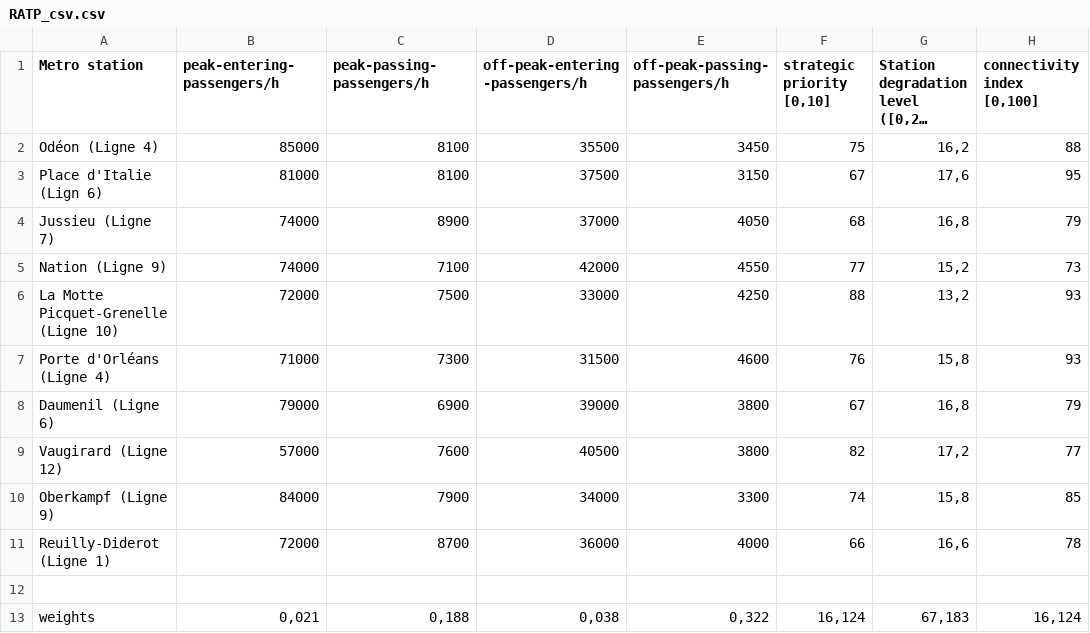
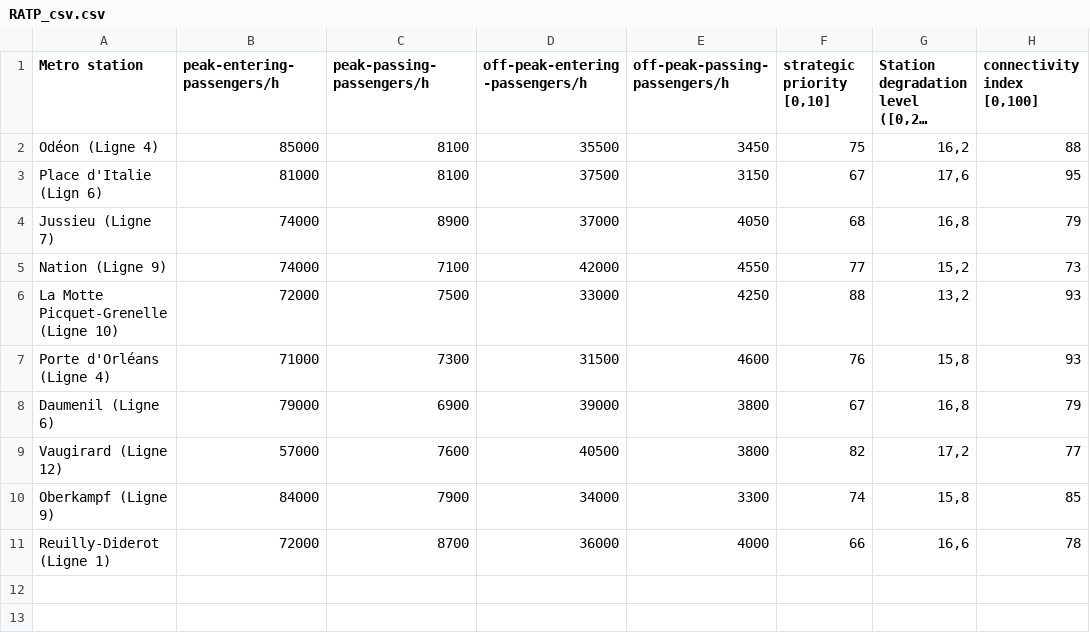
Before and after one commit to sachasei/DecisionMaking-Project1, a CSV file: dataset/RATP_csv.csv, drawn as a sheet; long unchanged cells end in …; the diff names each change by its address in the sheet, - before the commit and + after, or states it on an @@ line.

Commit message:
update ratp_csv

```diff
--- a/dataset/RATP_csv.csv
+++ b/dataset/RATP_csv.csv
-row 12: (empty)
-row 13: weights | 0,021 | 0,188 | 0,038 | 0,322 | 16,124 | 67,183 | 16,124
```
Also changed, not shown: 1 other file.
